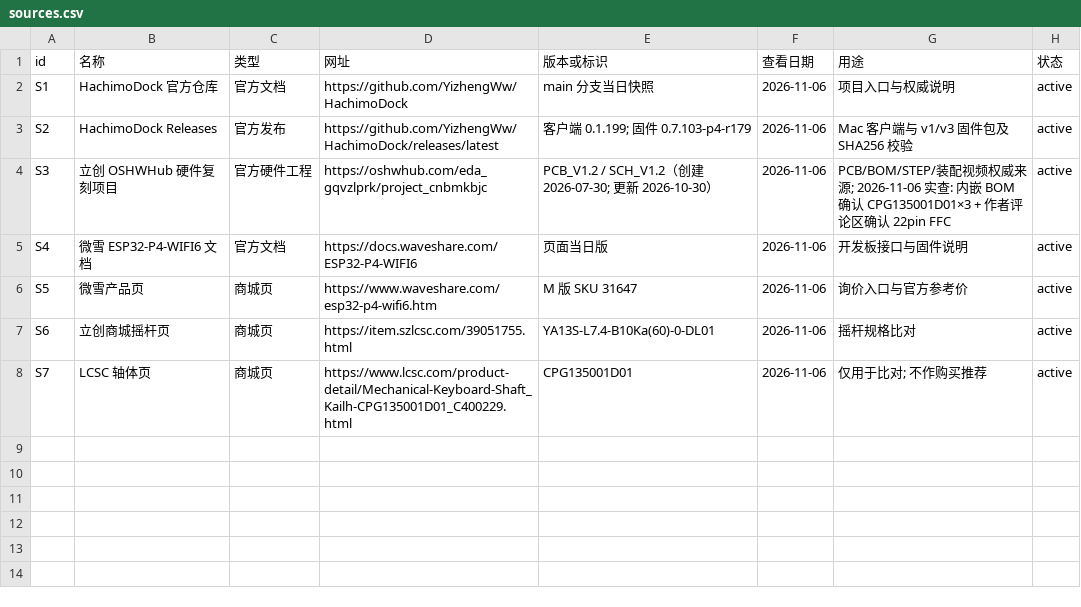
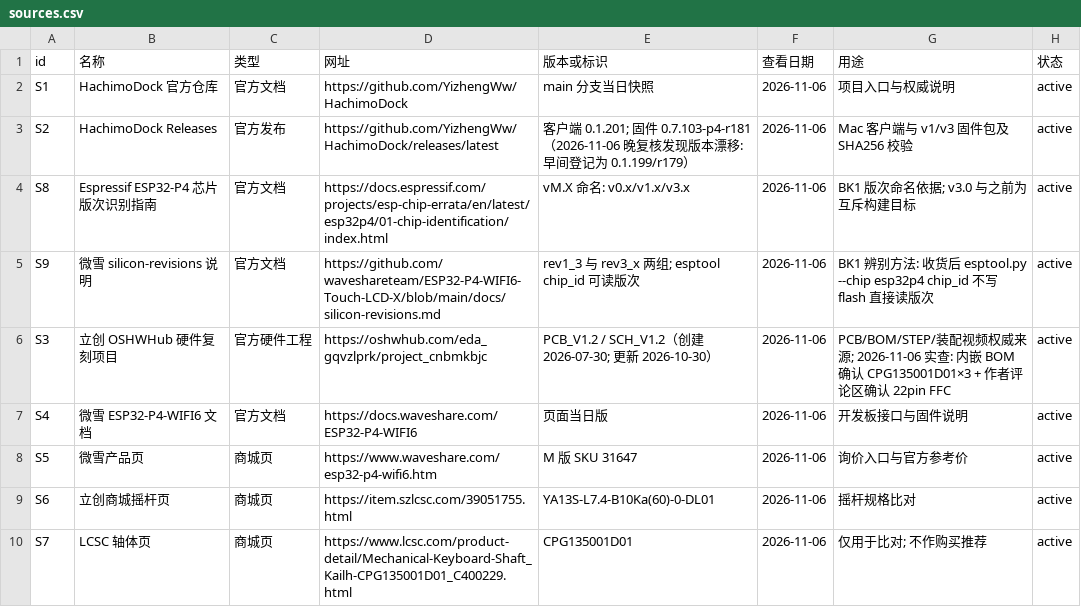
Before and after one commit to mayf3/diy-lab, a CSV file: source-data/hachimodock/sources.csv, drawn as a sheet.

Commit message:
Document silicon revision identification and screen channel risk

```diff
--- a/source-data/hachimodock/sources.csv
+++ b/source-data/hachimodock/sources.csv
@@ -2,3 +2,5 @@ id,名称,类型,网址,版本或标识,查看日期,用途,状态
 S1,HachimoDock 官方仓库,官方文档,https://github.com/YizhengWw/HachimoDock,main 分支当日快照,2026-11-06,项目入口与权威说明,active
-S2,HachimoDock Releases,官方发布,https://github.com/YizhengWw/HachimoDock/releases/latest,客户端 0.1.199; 固件 0.7.103-p4-r179,2026-11-06,Mac 客户端与 v1/v3 固件包及 SHA256 校验,active
+S2,HachimoDock Releases,官方发布,https://github.com/YizhengWw/HachimoDock/releases/latest,客户端 0.1.201; 固件 0.7.103-p4-r181（2026-11-06 晚复核发现版本漂移: 早间登记为 0.1.199/r179）,2026-11-06,Mac 客户端与 v1/v3 固件包及 SHA256 校验,active
+S8,Espressif ESP32-P4 芯片版次识别指南,官方文档,https://docs.espressif.com/projects/esp-chip-errata/en/latest/esp32p4/01-chip-identification/index.html,vM.X 命名: v0.x/v1.x/v3.x,2026-11-06,BK1 版次命名依据; v3.0 与之前为互斥构建目标,active
+S9,微雪 silicon-revisions 说明,官方文档,https://github.com/waveshareteam/ESP32-P4-WIFI6-Touch-LCD-X/blob/main/docs/silicon-revisions.md,rev1_3 与 rev3_x 两组; esptool chip_id 可读版次,2026-11-06,BK1 辨别方法: 收货后 esptool.py --chip esp32p4 chip_id 不写 flash 直接读版次,active
 S3,立创 OSHWHub 硬件复刻项目,官方硬件工程,https://oshwhub.com/eda_gqvzlprk/project_cnbmkbjc,PCB_V1.2 / SCH_V1.2（创建 2026-07-30; 更新 2026-10-30）,2026-11-06,PCB/BOM/STEP/装配视频权威来源; 2026-11-06 实查: 内嵌 BOM 确认 CPG135001D01×3 + 作者评论区确认 22pin FFC,active
```
Also changed, not shown: source-data/hachimodock/blockers.csv, 4 other files.
